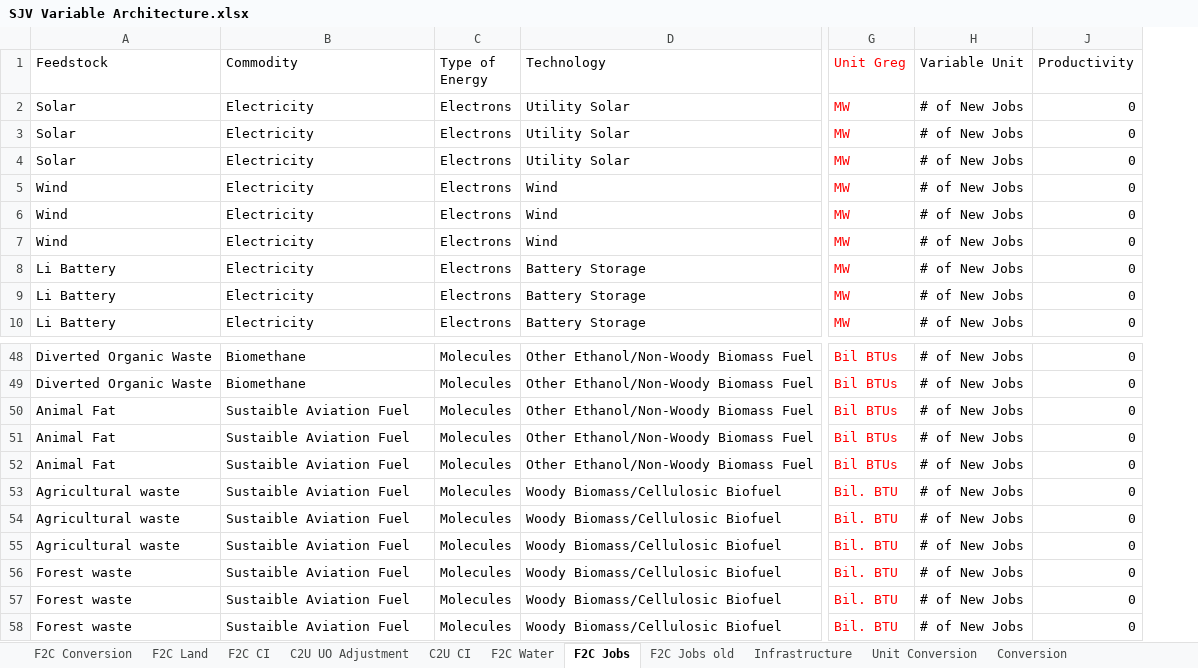
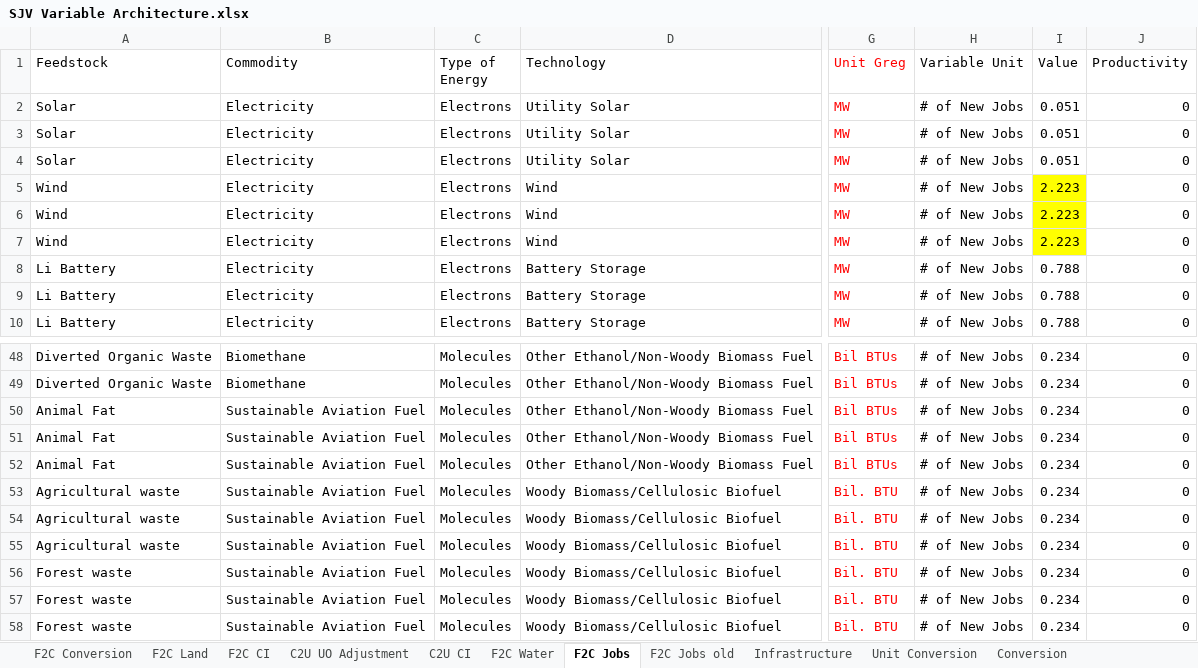
Before and after one commit to jarojasag/SJV, an Excel workbook: SJV Variable Architecture.xlsx, sheet F2C Jobs, drawn as a sheet; only a part is shown, gaps mark what is left out; values as stored, in another font and other column widths than the file's, no borders; the diff names each change by its address in the sheet, - before the commit and + after, or states it on an @@ line.

```diff
--- a/SJV Variable Architecture.xlsx (sheet F2C Jobs)
+++ b/SJV Variable Architecture.xlsx (sheet F2C Jobs)
@@ column I (Value) unhidden, rows 2-10: 0.051 | 0.051 | 0.051 | 2.223 | 2.223 | 2.223 | 0.788 | 0.788 | 0.788; rows 48-58: all 0.234 @@
-B50:B58 (Commodity): Sustaible Aviation Fuel
+B50:B58 (Commodity): Sustainable Aviation Fuel
```
Also changed, not shown: Job Multipliers.xlsx, output/Full Portfolio Analysis 2024-02-05.xlsx.
